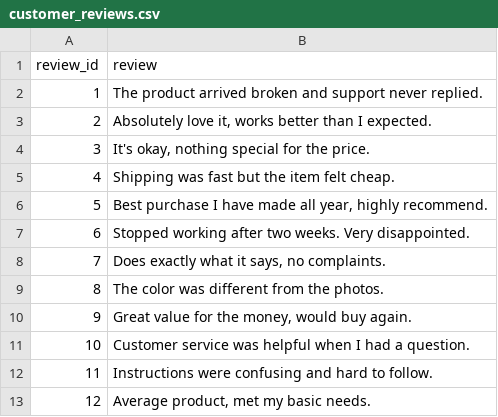
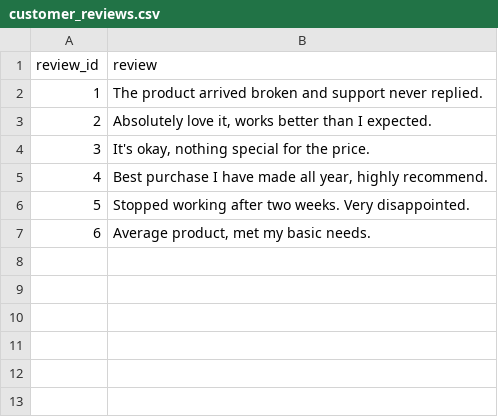
Before and after one commit to bonchae/665data, a CSV file: customer_reviews.csv, drawn as a sheet; removed rows and columns are numbered as before the commit, all else as after; the diff names each change by its address in the sheet, - before the commit and + after, or states it on an @@ line.

Commit message:
Trim customer_reviews.csv to 6 rows (keep API batch demo well under the free-tier daily limit)

```diff
--- a/customer_reviews.csv
+++ b/customer_reviews.csv
-row 5: 4 | Shipping was fast but the item felt cheap.
@@ column A (review_id) renumbered from row 5 down @@
-row 8: 7 | Does exactly what it says, no complaints.
-row 9: 8 | The color was different from the photos.
-row 10: 9 | Great value for the money, would buy again.
-row 11: 10 | Customer service was helpful when I had a question.
-row 12: 11 | Instructions were confusing and hard to follow.
```
